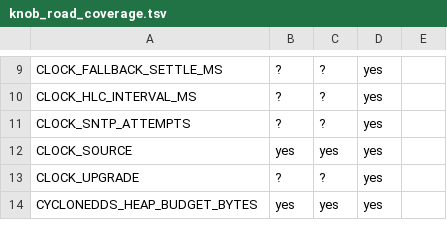
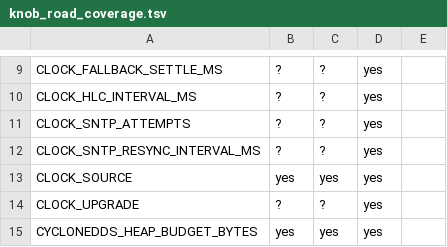
Before and after one commit to NEWSLabNTU/nano-ros, a TSV file: packages/cli/nros-cli-core/src/builder/knob_road_coverage.tsv, drawn as a sheet; only a part is shown, gaps mark what is left out; the diff names each change by its address in the sheet, - before the commit and + after, or states it on an @@ line.

```diff
--- a/packages/cli/nros-cli-core/src/builder/knob_road_coverage.tsv
+++ b/packages/cli/nros-cli-core/src/builder/knob_road_coverage.tsv
+row 12: CLOCK_SNTP_RESYNC_INTERVAL_MS | ? | ? | yes
```
Also changed, not shown: 17 other files.
